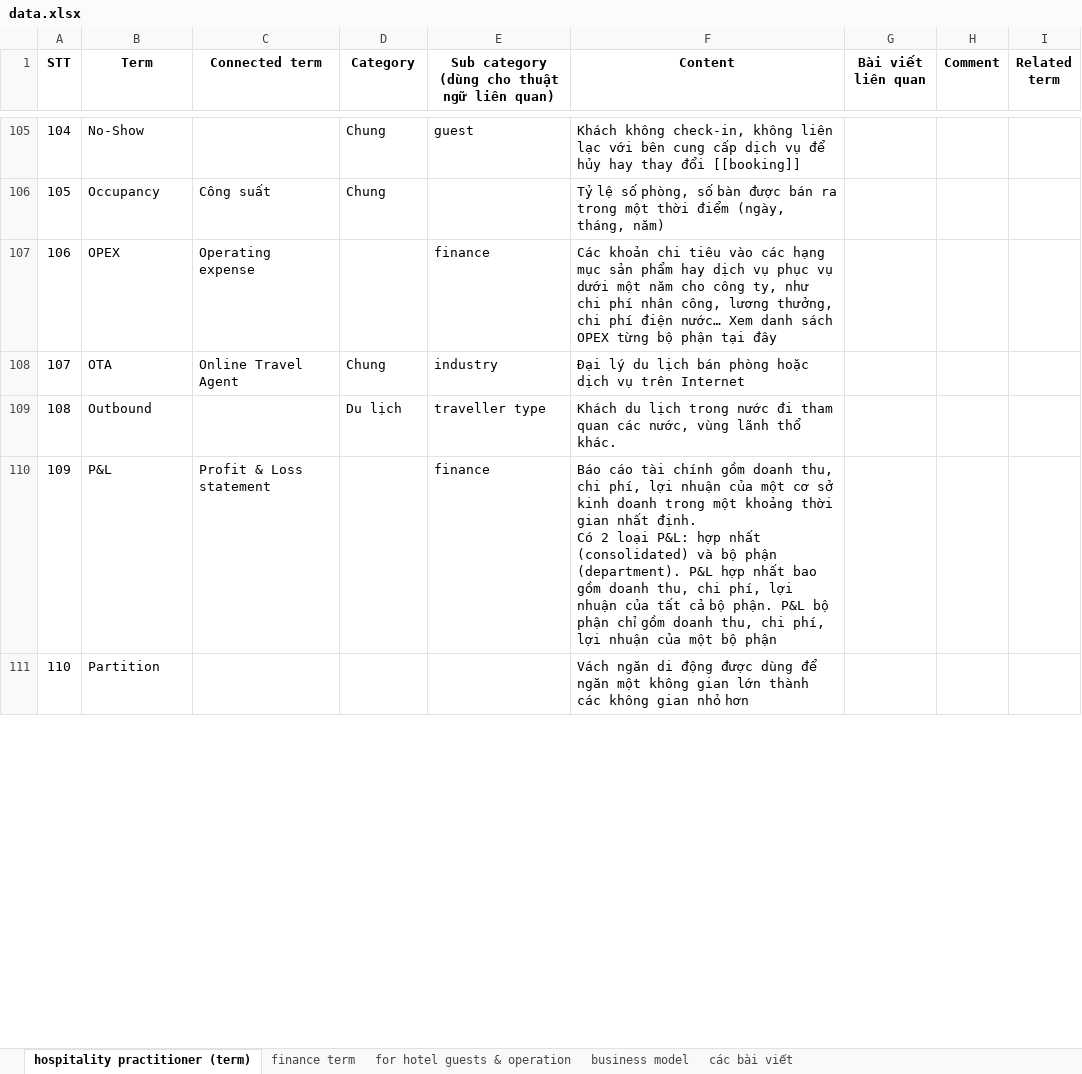
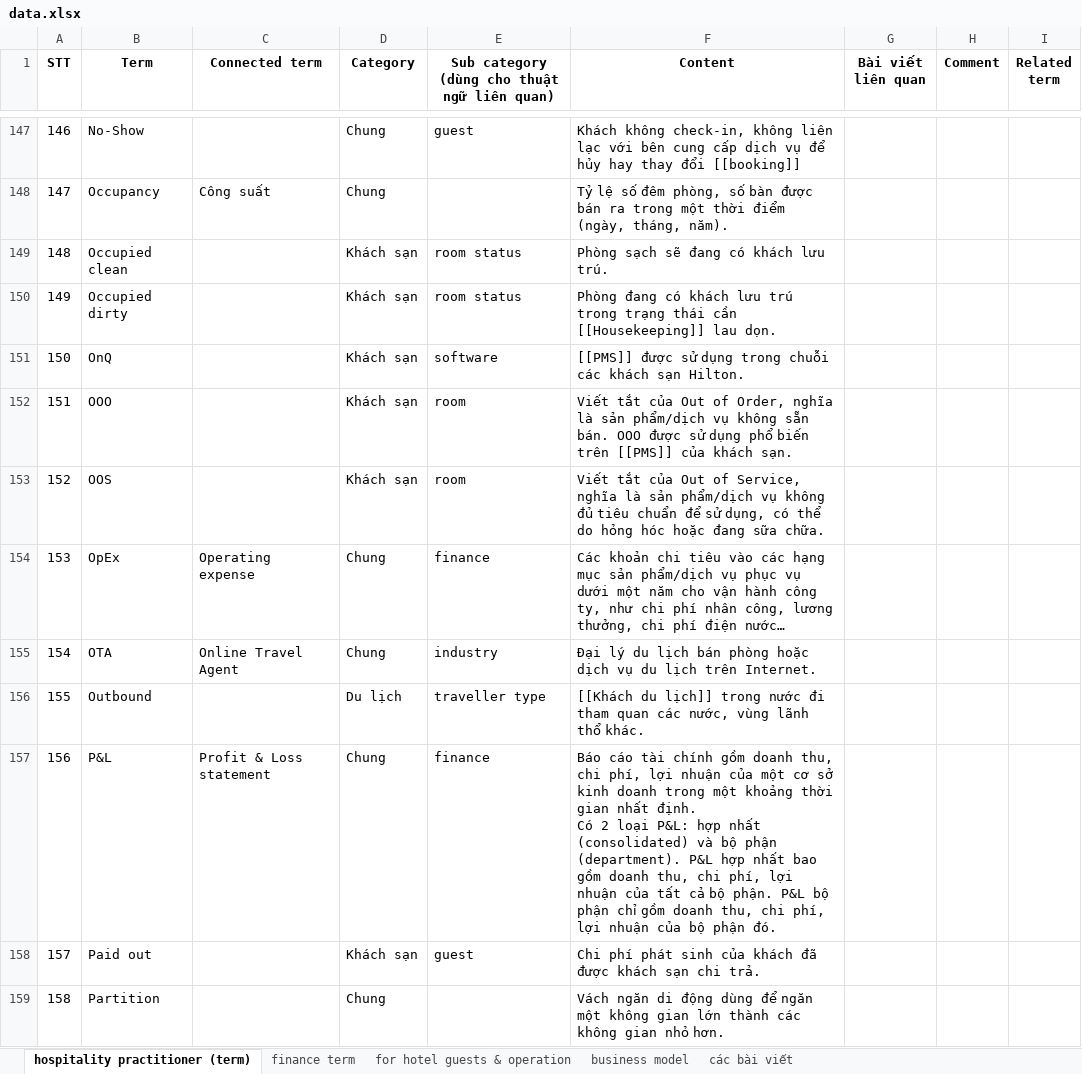
Before and after one commit to hglossary/hglossary.github.io, an Excel workbook: data/data.xlsx, sheet hospitality practitioner (term), drawn as a sheet; only a part is shown, gaps mark what is left out; values as stored, in another font and other column widths than the file's, no borders; addresses are those after the commit; the diff covers the shown part only; the diff names each change by its address in the sheet, - before the commit and + after, or states it on an @@ line.

```diff
--- a/data/data.xlsx (sheet hospitality practitioner (term))
+++ b/data/data.xlsx (sheet hospitality practitioner (term))
@@ column A (STT) renumbered between rows 5 and 205 @@
-F148 (Content): …lệ số phòng, số bàn được bán ra trong một thời điểm (ngày, tháng, năm)
+F148 (Content): …lệ số đêm phòng, số bàn được bán ra trong một thời điểm (ngày, tháng, năm).
+row 149: 148 | Occupied clean |  | Khách sạn | room status | Phòng sạch sẽ đang có khách lưu trú.
+row 150: 149 | Occupied dirty |  | Khách sạn | room status | Phòng đang có khách lưu trú trong trạng thái cần [[Housekeeping]] lau dọn.
+row 151: 150 | OnQ |  | Khách sạn | software | [[PMS]] được sử dụng trong chuỗi các khách sạn Hilton.
+row 152: 151 | OOO |  | Khách sạn | room | Viết tắt của Out of Order, nghĩa là sản phẩm/dịch vụ không sẵn bán. OOO được sử dụng phổ biến trên [[PMS]] của khách sạn.
+row 153: 152 | OOS |  | Khách sạn | room | Viết tắt của Out of Service, nghĩa là sản phẩm/dịch vụ không đủ tiêu chuẩn để sử dụng, có thể do hỏng hóc hoặc đang sữa chữa.
-B154 (Term): OPEX
+B154 (Term): OpEx
-D154 (Category): (empty)
+D154 (Category): Chung
-F154 (Content): …mục sản phẩm hay dịch vụ phục vụ dưới một năm cho công ty, như chi phí nhân công, lương thưởng, chi phí điện nước… Xem danh sách OPEX từng bộ phận tại đây
+F154 (Content): …mục sản phẩm/dịch vụ phục vụ dưới một năm cho vận hành công ty, như chi phí nhân công, lương thưởng, chi phí điện nước…
-F155 (Content): …dịch vụ trên Internet
+F155 (Content): …dịch vụ du lịch trên Internet.
-F156 (Content): Khách du lịch trong nước…
+F156 (Content): [[Khách du lịch]] trong nước…
-D157 (Category): (empty)
+D157 (Category): Chung
-F157 (Content): …nhuận của một bộ phận
+F157 (Content): …nhuận của bộ phận đó.
+row 158: 157 | Paid out |  | Khách sạn | guest | Chi phí phát sinh của khách đã được khách sạn chi trả.
-D159 (Category): (empty)
+D159 (Category): Chung
-F159 (Content): …di động được dùng để ngăn một không gian lớn thành các không gian nhỏ hơn
+F159 (Content): …di động dùng để ngăn một không gian lớn thành các không gian nhỏ hơn.
```
Also changed, not shown: 76 added rows, 23 removed rows, 7 moved rows, 103 edited cells and cell formats elsewhere in this sheet, sheet finance term, sheet các bài viết, 1 other file.
